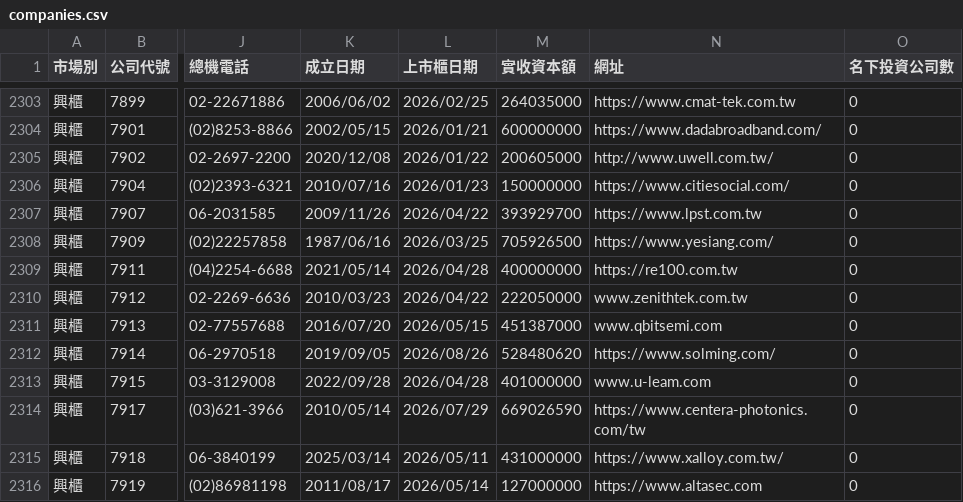
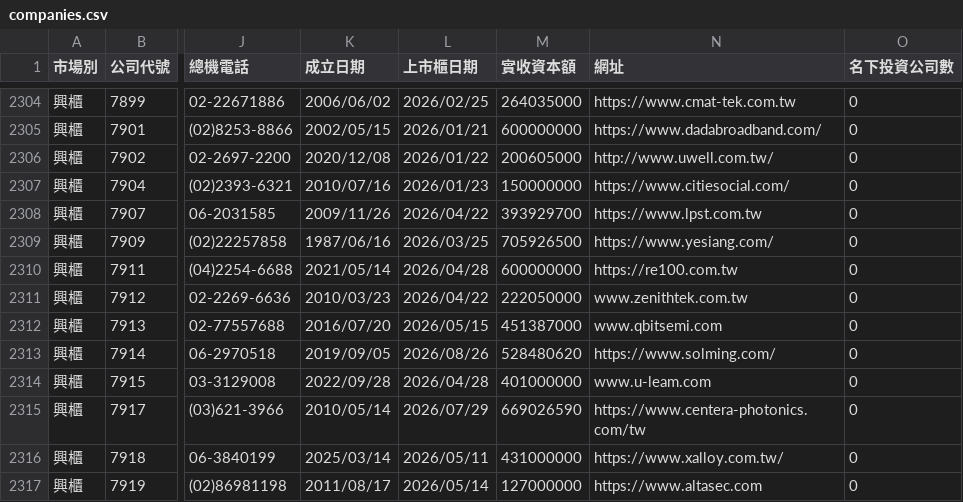
Before and after one commit to Andy-Zhang-22/chailease-work, a CSV file: leads/listed/companies.csv, drawn as a sheet; only a part is shown, gaps mark what is left out; addresses are those after the commit; the diff covers the shown part only; the diff names each change by its address in the sheet, - before the commit and + after, or states it on an @@ line.

```diff
--- a/leads/listed/companies.csv
+++ b/leads/listed/companies.csv
-M2310 (實收資本額): 400000000
+M2310 (實收資本額): 600000000
```
Also changed, not shown: 1 added row and 4 edited cells elsewhere in this file, 6 other files.
